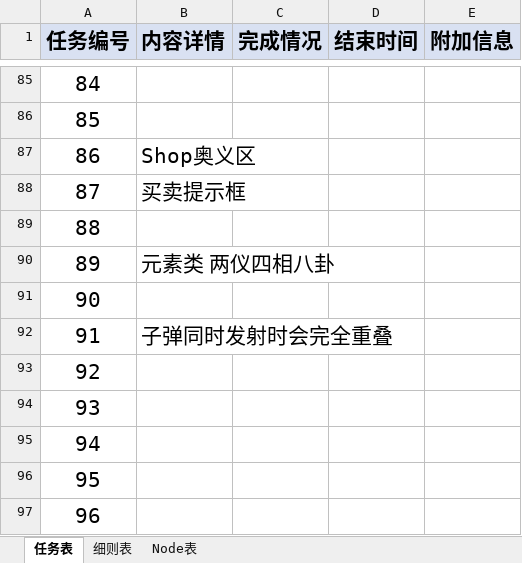
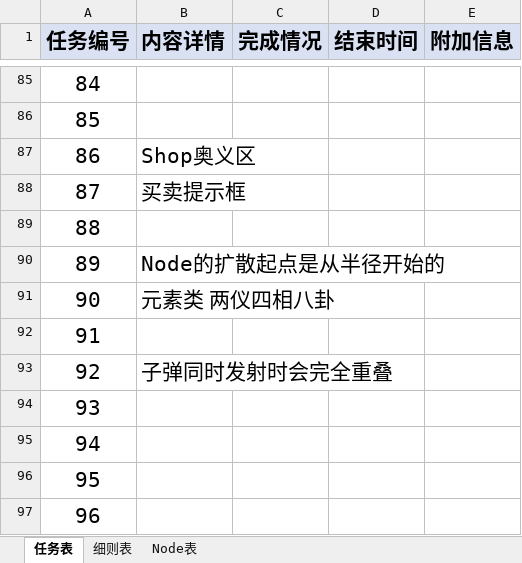
Before and after one commit to MrMedius/CoreRefiner, an Excel workbook: CoreRefiner工作表.xlsx, sheet 任务表, drawn as a sheet; only a part is shown, gaps mark what is left out; values as stored, in another font and other column widths than the file's, no borders; the diff names each change by its address in the sheet, - before the commit and + after, or states it on an @@ line.

```diff
--- a/CoreRefiner工作表.xlsx (sheet 任务表)
+++ b/CoreRefiner工作表.xlsx (sheet 任务表)
-B90 (内容详情): 元素类 两仪四相八卦
+B90 (内容详情): Node的扩散起点是从半径开始的
-B91 (内容详情): (empty)
+B91 (内容详情): 元素类 两仪四相八卦
-B92 (内容详情): 子弹同时发射时会完全重叠
+B92 (内容详情): (empty)
-B93 (内容详情): (empty)
+B93 (内容详情): 子弹同时发射时会完全重叠
```
Also changed, not shown: 5 other files.
